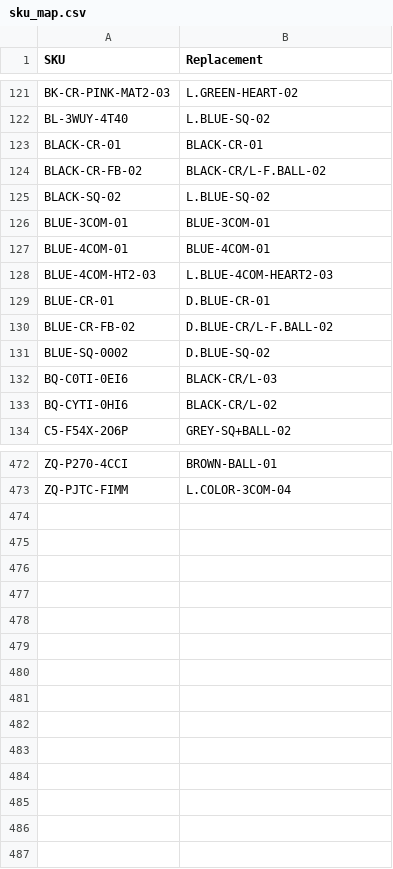
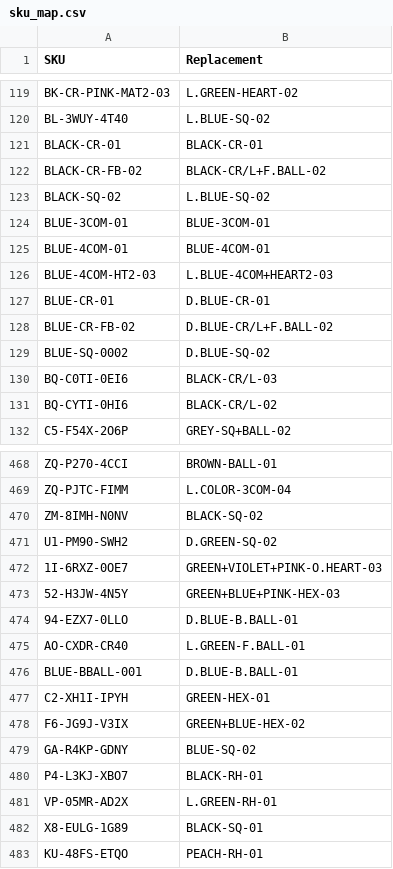
Before and after one commit to abhixartist-ai/Audit, a CSV file: sku_map.csv, drawn as a sheet; only a part is shown, gaps mark what is left out; the diff covers the shown part only.

Commit message:
Update sku_map.csv

```diff
--- a/sku_map.csv
+++ b/sku_map.csv
@@ -123,3 +121,3 @@ BL-3WUY-4T40,L.BLUE-SQ-02
 BLACK-CR-01,BLACK-CR-01
-BLACK-CR-FB-02,BLACK-CR/L-F.BALL-02
+BLACK-CR-FB-02,BLACK-CR/L+F.BALL-02
 BLACK-SQ-02,L.BLUE-SQ-02
@@ -127,5 +125,5 @@ BLUE-3COM-01,BLUE-3COM-01
 BLUE-4COM-01,BLUE-4COM-01
-BLUE-4COM-HT2-03,L.BLUE-4COM-HEART2-03
+BLUE-4COM-HT2-03,L.BLUE-4COM+HEART2-03
 BLUE-CR-01,D.BLUE-CR-01
-BLUE-CR-FB-02,D.BLUE-CR/L-F.BALL-02
+BLUE-CR-FB-02,D.BLUE-CR/L+F.BALL-02
 BLUE-SQ-0002,D.BLUE-SQ-02
@@ -473 +469,15 @@ ZQ-P270-4CCI,BROWN-BALL-01
 ZQ-PJTC-FIMM,L.COLOR-3COM-04
+ZM-8IMH-N0NV,BLACK-SQ-02
+U1-PM90-SWH2,D.GREEN-SQ-02
+1I-6RXZ-0OE7,GREEN+VIOLET+PINK-O.HEART-03
+52-H3JW-4N5Y,GREEN+BLUE+PINK-HEX-03
+94-EZX7-0LLO,D.BLUE-B.BALL-01
+AO-CXDR-CR40,L.GREEN-F.BALL-01
+BLUE-BBALL-001,D.BLUE-B.BALL-01
+C2-XH1I-IPYH,GREEN-HEX-01
+F6-JG9J-V3IX,GREEN+BLUE-HEX-02
+GA-R4KP-GDNY,BLUE-SQ-02
+P4-L3KJ-XBO7,BLACK-RH-01
+VP-05MR-AD2X,L.GREEN-RH-01
+X8-EULG-1G89,BLACK-SQ-01
+KU-48FS-ETQO,PEACH-RH-01
```
Also changed, not shown: 4 removed rows and 9 edited cells elsewhere in this file.
